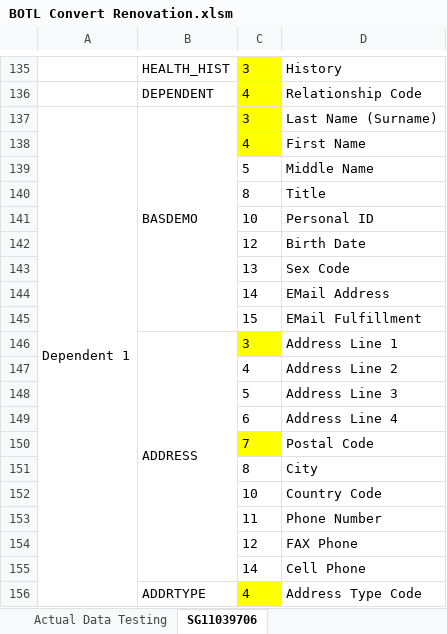
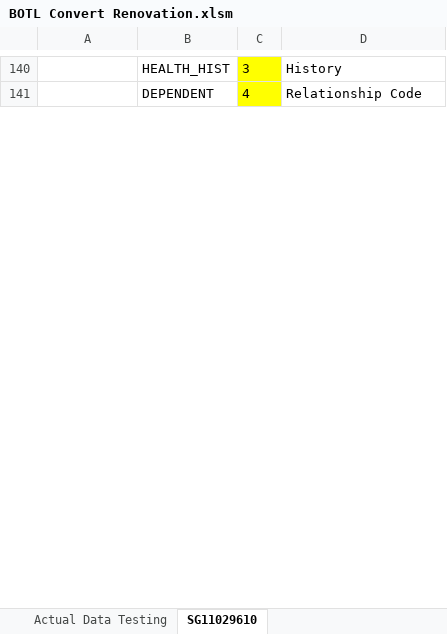
Before and after one commit to boyshawn/BOTL-Convert, an Excel workbook: System 6 Renovation Working Files/BOTL Convert Renovation.xlsm, sheet SG11029610, drawn as a sheet; only a part is shown, gaps mark what is left out; values as stored, in another font and other column widths than the file's, no borders; removed rows and columns are numbered as before the commit, all else as after; the diff covers the shown part only; the diff names each change by its address in the sheet, - before the commit and + after, or states it on an @@ line.

```diff
--- a/System 6 Renovation Working Files/BOTL Convert Renovation.xlsm (sheet SG11029610)
+++ b/System 6 Renovation Working Files/BOTL Convert Renovation.xlsm (sheet SG11029610)
-sheet tab: SG11039706
+sheet tab: SG11029610
-row 137: Dependent 1 | BASDEMO | 3 | Last Name (Surname)
-row 138:  |  | 4 | First Name
-row 139:  |  | 5 | Middle Name
-row 140:  |  | 8 | Title
-row 141:  |  | 10 | Personal ID
-row 142:  |  | 12 | Birth Date
-row 143:  |  | 13 | Sex Code
-row 144:  |  | 14 | EMail Address
-row 145:  |  | 15 | EMail Fulfillment
-row 146:  | ADDRESS | 3 | Address Line 1
-row 147:  |  | 4 | Address Line 2
-row 148:  |  | 5 | Address Line 3
-row 149:  |  | 6 | Address Line 4
-row 150:  |  | 7 | Postal Code
-row 151:  |  | 8 | City
-row 152:  |  | 10 | Country Code
-row 153:  |  | 11 | Phone Number
-row 154:  |  | 12 | FAX Phone
-row 155:  |  | 14 | Cell Phone
-row 156:  | ADDRTYPE | 4 | Address Type Code
```
Also changed, not shown: 10 added rows, 65 removed rows, 2 edited cells and merged cells elsewhere in this sheet.
